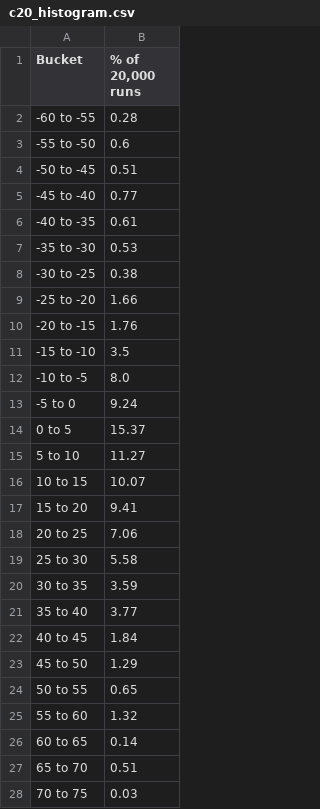
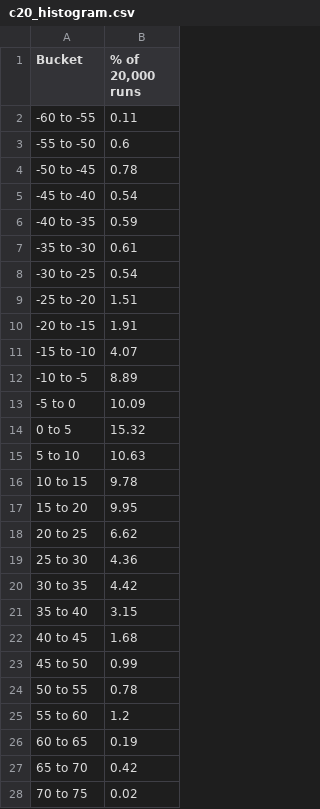
Before and after one commit to brexitmiyagi/rfi-fixed-coupon, a CSV file: results/charts/c20_histogram.csv, drawn as a sheet; only a part is shown; the diff covers the shown part only.

```diff
--- a/results/charts/c20_histogram.csv
+++ b/results/charts/c20_histogram.csv
@@ -1,28 +1,28 @@
 Bucket,"% of 20,000 runs"
--60 to -55,0.28
+-60 to -55,0.11
 -55 to -50,0.6
--50 to -45,0.51
--45 to -40,0.77
--40 to -35,0.61
--35 to -30,0.53
--30 to -25,0.38
--25 to -20,1.66
--20 to -15,1.76
--15 to -10,3.5
--10 to -5,8.0
--5 to 0,9.24
-0 to 5,15.37
-5 to 10,11.27
-10 to 15,10.07
-15 to 20,9.41
-20 to 25,7.06
-25 to 30,5.58
-30 to 35,3.59
-35 to 40,3.77
-40 to 45,1.84
-45 to 50,1.29
-50 to 55,0.65
-55 to 60,1.32
-60 to 65,0.14
-65 to 70,0.51
-70 to 75,0.03
+-50 to -45,0.78
+-45 to -40,0.54
+-40 to -35,0.59
+-35 to -30,0.61
+-30 to -25,0.54
+-25 to -20,1.51
+-20 to -15,1.91
+-15 to -10,4.07
+-10 to -5,8.89
+-5 to 0,10.09
+0 to 5,15.32
+5 to 10,10.63
+10 to 15,9.78
+15 to 20,9.95
+20 to 25,6.62
+25 to 30,4.36
+30 to 35,4.42
+35 to 40,3.15
+40 to 45,1.68
+45 to 50,0.99
+50 to 55,0.78
+55 to 60,1.2
+60 to 65,0.19
+65 to 70,0.42
+70 to 75,0.02
```
Also changed, not shown: 1 edited cell elsewhere in this file, results/charts/c11_lookthrough.csv, results/charts/c16_scenarios.csv, 8 other files.
